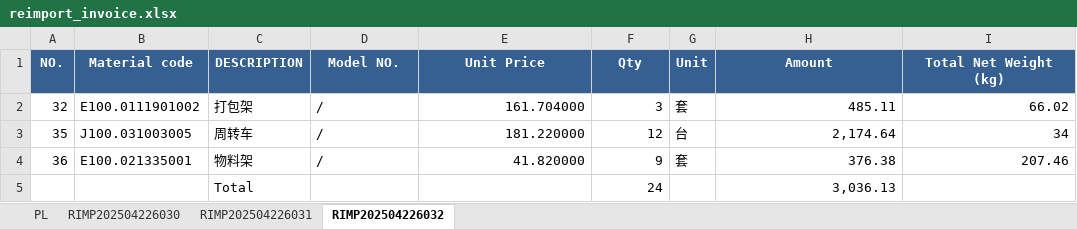
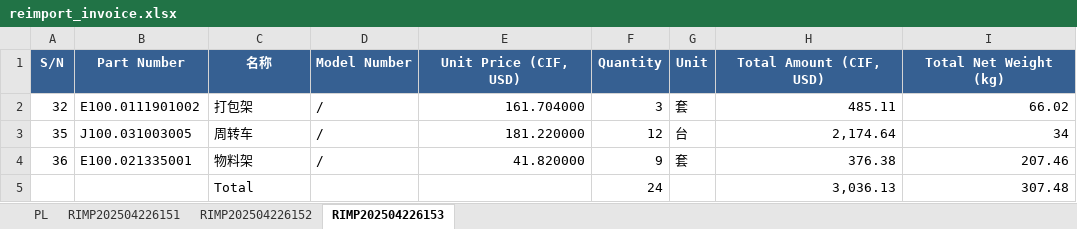
Before and after one commit to anlaganlag/export_reimport, an Excel workbook: outputs/reimport_invoice.xlsx, sheet RIMP202504226153, drawn as a sheet; values as stored, in another font and other column widths than the file's, no borders; removed rows and columns are numbered as before the commit, all else as after; the diff names each change by its address in the sheet, - before the commit and + after, or states it on an @@ line.

```diff
--- a/outputs/reimport_invoice.xlsx (sheet RIMP202504226153)
+++ b/outputs/reimport_invoice.xlsx (sheet RIMP202504226153)
-sheet tab: RIMP202504226030
+sheet tab: RIMP202504226151
-sheet tab: RIMP202504226031
+sheet tab: RIMP202504226152
-sheet tab: RIMP202504226032
+sheet tab: RIMP202504226153
-row 1: NO. | Material code | DESCRIPTION | Model NO. | Unit Price | Qty | Unit | Amount | Total Net Weight (kg)
+row 1: S/N | Part Number | 名称 | Model Number | Unit Price (CIF, USD) | Quantity | Unit | Total Amount (CIF, USD) | Total Net Weight (kg)
-I5: (empty)
+I5: 307.48
```
Also changed, not shown: sheet RIMP202504226151, sheet RIMP202504226152, outputs/cif_original_invoice.xlsx, outputs/export_invoice.xlsx, 3 other files.
